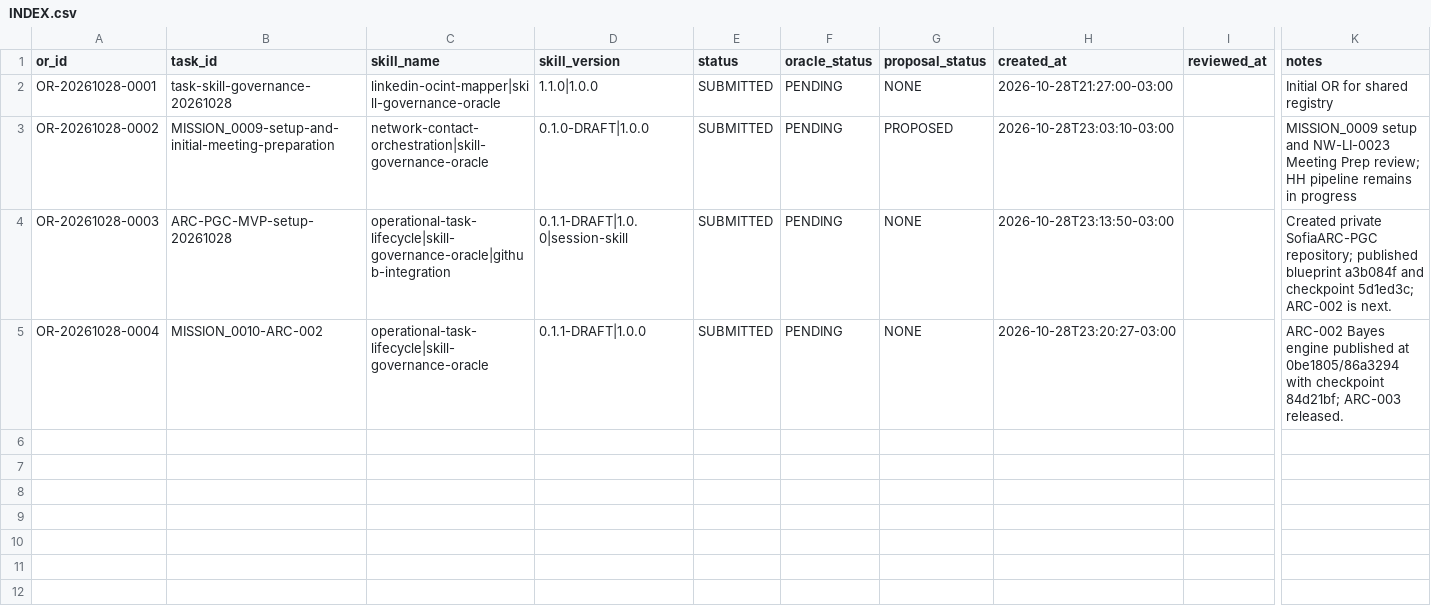
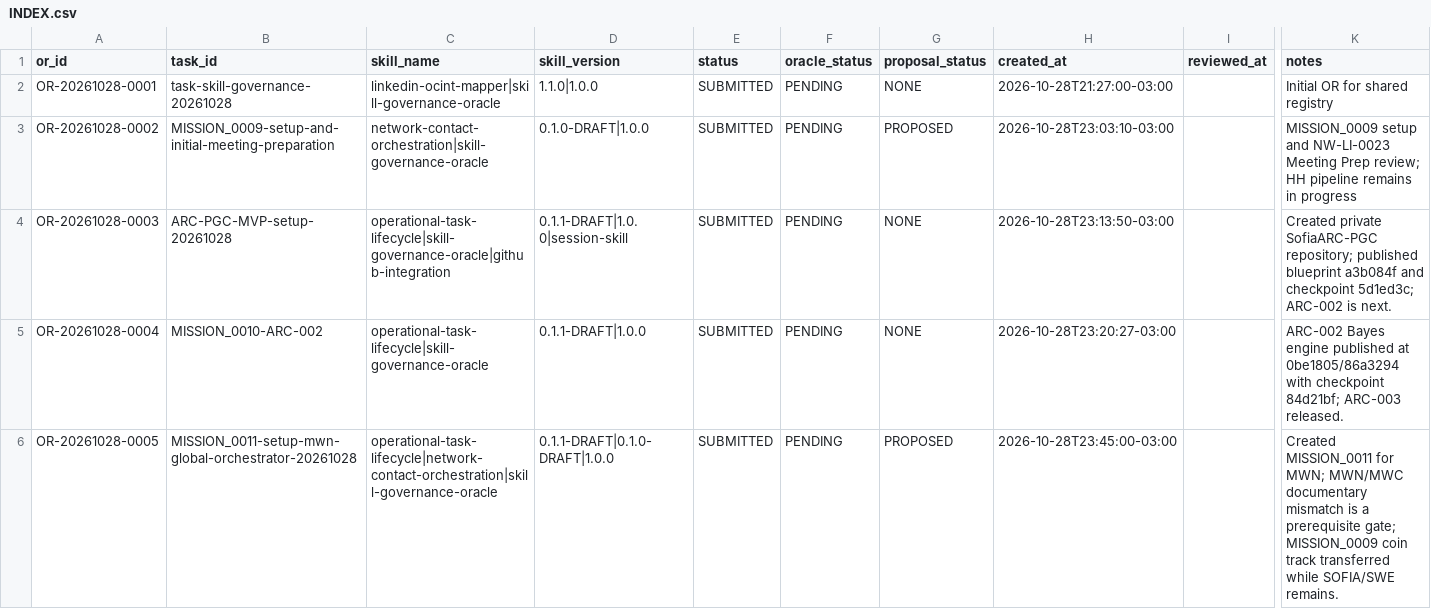
Before and after one commit to meshwave65/SofiaControlPanel, a CSV file: governance/operational_reports/INDEX.csv, drawn as a sheet; only a part is shown, gaps mark what is left out; rows hold the shown columns only; the diff names each change by its address in the sheet, - before the commit and + after, or states it on an @@ line.

Commit message:
docs(mission-0011): create global MWN orchestration

```diff
--- a/governance/operational_reports/INDEX.csv
+++ b/governance/operational_reports/INDEX.csv
+row 6: OR-20261028-0005 | MISSION_0011-setup-mwn-global-orchestrator-20261028 | operational-task-lifecycle|network-contact-orchestration|skill-governance-oracle | 0.1.1-DRAFT|0.1.0-DRAFT|1.0.0 | SUBMITTED | PENDING | PROPOSED | 2026-10-28T23:45:00-03:00 |  | Created MISSION_0011 for MWN; MWN/MWC documentary mismatch is a prerequisite gate; MISSION_0009 coin track transferred while SOFIA/SWE remains.
```
Also changed, not shown: 7 other files.
